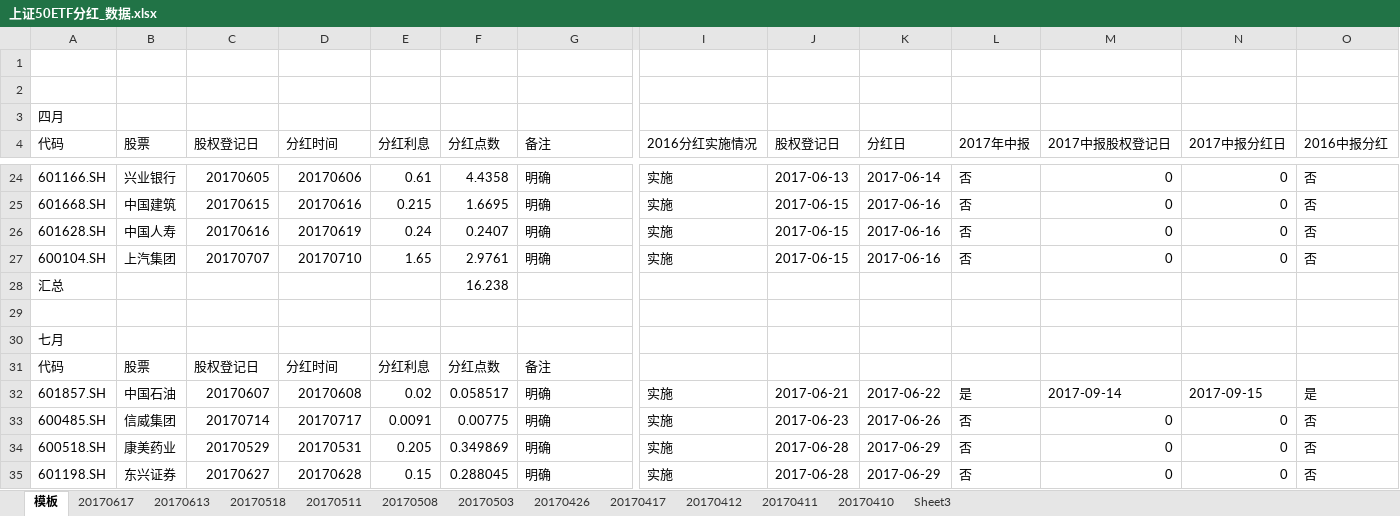
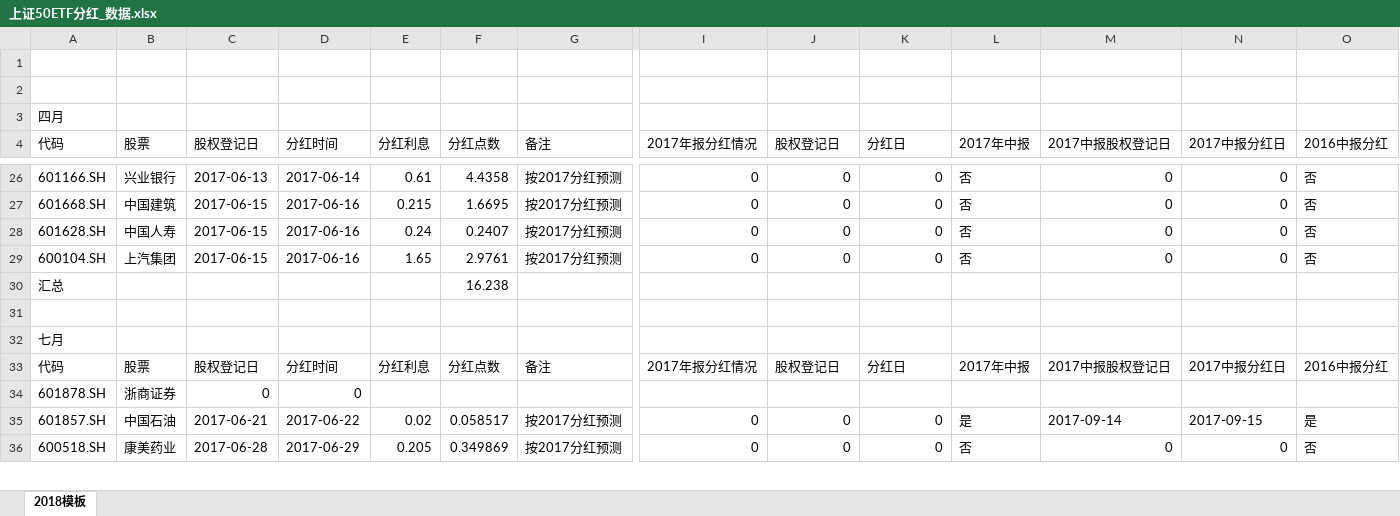
Before and after one commit to PokerDang/OPT-Account, an Excel workbook: 上证50ETF分红_数据.xlsx, sheet 2018模板, drawn as a sheet; only a part is shown, gaps mark what is left out; values as stored, in another font and other column widths than the file's, no cell formats; removed rows and columns are numbered as before the commit, all else as after; rows hold the shown columns only; the diff covers the shown part only; the diff names each change by its address in the sheet, - before the commit and + after, or states it on an @@ line.

```diff
--- a/上证50ETF分红_数据.xlsx (sheet 2018模板)
+++ b/上证50ETF分红_数据.xlsx (sheet 2018模板)
-sheet tab: 模板
+sheet tab: 2018模板
-sheet tab: 20170617
-sheet tab: 20170613
-sheet tab: 20170518
-sheet tab: 20170511
-sheet tab: 20170508
-sheet tab: 20170503
-sheet tab: 20170426
-sheet tab: 20170417
-sheet tab: 20170412
-sheet tab: 20170411
-sheet tab: 20170410
-sheet tab: Sheet3
-I4: 2016分红实施情况
+I4: 2017年报分红情况
-C26 (股权登记日): 20170605
+C26 (股权登记日): 2017-06-13
-D26 (分红时间): 20170606
+D26 (分红时间): 2017-06-14
-G26:G29 (备注): 明确
+G26:G29 (备注): 按2017分红预测
-I26:I29 (2017年报分红情况): 实施
+I26:I29 (2017年报分红情况): 0
-J26 (股权登记日): 2017-06-13
+J26 (股权登记日): 0
-K26 (分红日): 2017-06-14
+K26 (分红日): 0
-C27 (股权登记日): 20170615
+C27 (股权登记日): 2017-06-15
-D27 (分红时间): 20170616
+D27 (分红时间): 2017-06-16
-J27:J29 (股权登记日): 2017-06-15
+J27:J29 (股权登记日): 0
-K27:K29 (分红日): 2017-06-16
+K27:K29 (分红日): 0
-C28 (股权登记日): 20170616
+C28 (股权登记日): 2017-06-15
-D28 (分红时间): 20170619
+D28 (分红时间): 2017-06-16
-C29 (股权登记日): 20170707
+C29 (股权登记日): 2017-06-15
-D29 (分红时间): 20170710
+D29 (分红时间): 2017-06-16
-I33 (2017年报分红情况): (empty)
+I33 (2017年报分红情况): 2017年报分红情况
-J33 (股权登记日): (empty)
+J33 (股权登记日): 股权登记日
-K33 (分红日): (empty)
+K33 (分红日): 分红日
-L33 (2017年中报): (empty)
+L33 (2017年中报): 2017年中报
-M33 (2017中报股权登记日): (empty)
+M33 (2017中报股权登记日): 2017中报股权登记日
-N33 (2017中报分红日): (empty)
+N33 (2017中报分红日): 2017中报分红日
-O33 (2016中报分红): (empty)
+O33 (2016中报分红): 2016中报分红
+row 34: 601878.SH | 浙商证券 | 0 | 0
-C35 (股权登记日): 20170607
+C35 (股权登记日): 2017-06-21
-D35 (分红时间): 20170608
+D35 (分红时间): 2017-06-22
-G35 (备注): 明确
+G35 (备注): 按2017分红预测
-I35 (2017年报分红情况): 实施
+I35 (2017年报分红情况): 0
-J35 (股权登记日): 2017-06-21
+J35 (股权登记日): 0
-K35 (分红日): 2017-06-22
+K35 (分红日): 0
-row 33: 600485.SH | 信威集团 | 20170714 | 20170717 | 0.0091 | 0.00775 | 明确 | 实施 | 2017-06-23 | 2017-06-26 | 否 | 0 | 0 | 否
-C36 (股权登记日): 20170529
+C36 (股权登记日): 2017-06-28
-D36 (分红时间): 20170531
+D36 (分红时间): 2017-06-29
-G36 (备注): 明确
+G36 (备注): 按2017分红预测
-I36 (2017年报分红情况): 实施
+I36 (2017年报分红情况): 0
-J36 (股权登记日): 2017-06-28
+J36 (股权登记日): 0
-K36 (分红日): 2017-06-29
+K36 (分红日): 0
-row 35: 601198.SH | 东兴证券 | 20170627 | 20170628 | 0.15 | 0.288045 | 明确 | 实施 | 2017-06-28 | 2017-06-29 | 否 | 0 | 0 | 否
```
Also changed, not shown: 6 added rows, 42 removed rows and 262 edited cells elsewhere in this sheet, cell formats, formulas that keep their value.
